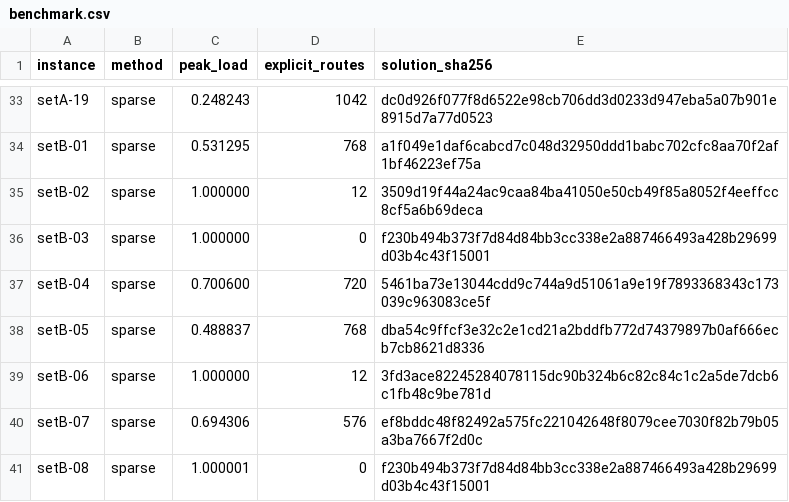
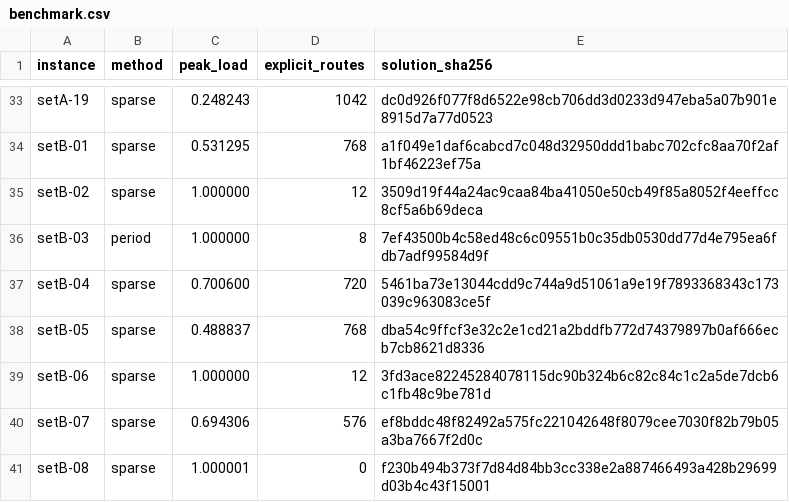
Before and after one commit to kmmbvnr/solver, a CSV file: demos/roadef/2026/benchmark.csv, drawn as a sheet; only a part is shown, gaps mark what is left out.

Commit message:
Improve setB-03 with period-specific waypoints

```diff
--- a/demos/roadef/2026/benchmark.csv
+++ b/demos/roadef/2026/benchmark.csv
@@ -35,3 +35,3 @@ setB-01,sparse,0.531295,768,a1f049e1daf6cabcd7c048d32950ddd1babc702cfc8aa70f2af1
 setB-02,sparse,1.000000,12,3509d19f44a24ac9caa84ba41050e50cb49f85a8052f4eeffcc8cf5a6b69deca
-setB-03,sparse,1.000000,0,f230b494b373f7d84d84bb3cc338e2a887466493a428b29699d03b4c43f15001
+setB-03,period,1.000000,8,7ef43500b4c58ed48c6c09551b0c35db0530dd77d4e795ea6fdb7adf99584d9f
 setB-04,sparse,0.700600,720,5461ba73e13044cdd9c744a9d51061a9e19f7893368343c173039c963083ce5f
```
Also changed, not shown: 1 other file.
